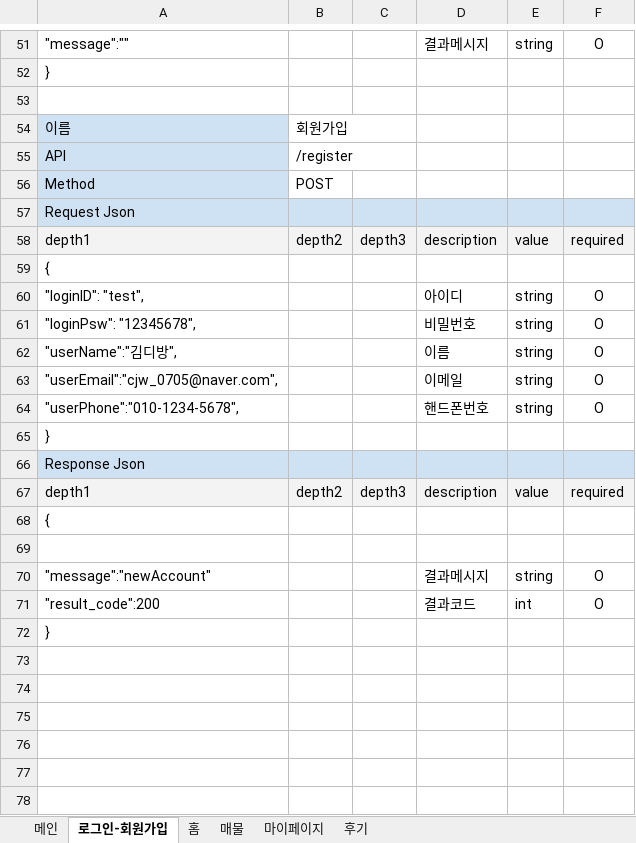
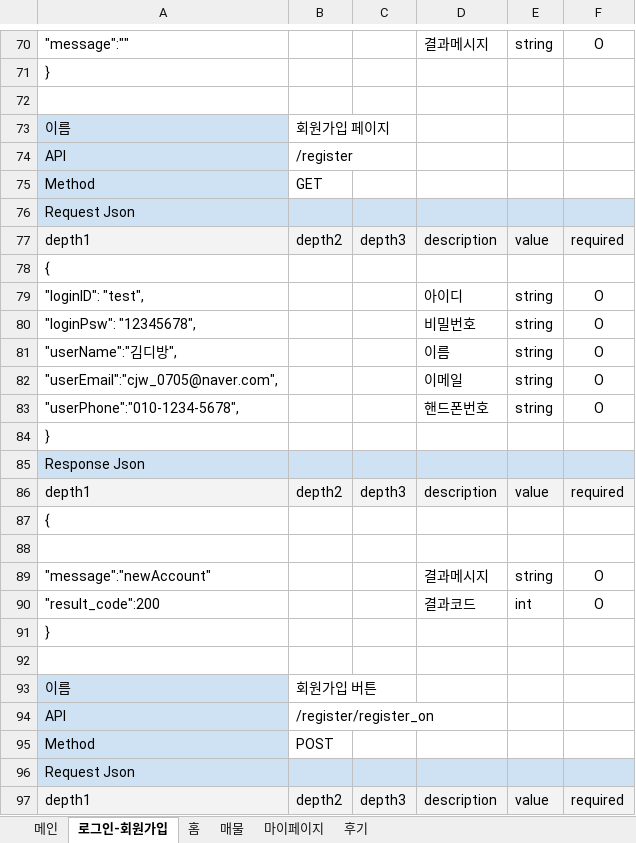
Before and after one commit to EtriProperty/Property, an Excel workbook: docs/API.xlsx, sheet 로그인-회원가입, drawn as a sheet; only a part is shown, gaps mark what is left out; the shorter side is filled out with more unchanged rows; values as stored, in another font and other column widths than the file's, no borders; addresses are those after the commit; the diff covers the shown part only; the diff names each change by its address in the sheet, - before the commit and + after, or states it on an @@ line.

Commit message:
[docs] 로그인- 회원가입 시트 수정

```diff
--- a/docs/API.xlsx (sheet 로그인-회원가입)
+++ b/docs/API.xlsx (sheet 로그인-회원가입)
-B73: 회원가입
+B73: 회원가입 페이지
+row 75: Method | GET
+row 76: Request Json
+row 77: depth1 | depth2 | depth3 | description | value | required
+row 78: {
+row 79: "loginID": "test", |  |  | 아이디 | string | O
+row 80: "loginPsw": "12345678", |  |  | 비밀번호 | string | O
+row 81: "userName":"김디방", |  |  | 이름 | string | O
+row 82: "userEmail":"cjw_0705@naver.com", |  |  | 이메일 | string | O
+row 83: "userPhone":"010-1234-5678", |  |  | 핸드폰번호 | string | O
+row 84: }
+row 85: Response Json
+row 86: depth1 | depth2 | depth3 | description | value | required
+row 87: {
+row 88: (empty)
+row 89: "message":"newAccount" |  |  | 결과메시지 | string | O
+row 90: "result_code":200 |  |  | 결과코드 | int | O
+row 91: }
+row 92: (empty)
+row 93: 이름 | 회원가입 버튼
+row 94: API | /register/register_on
```
Also changed, not shown: 19 added rows and 1 edited cell elsewhere in this sheet.
